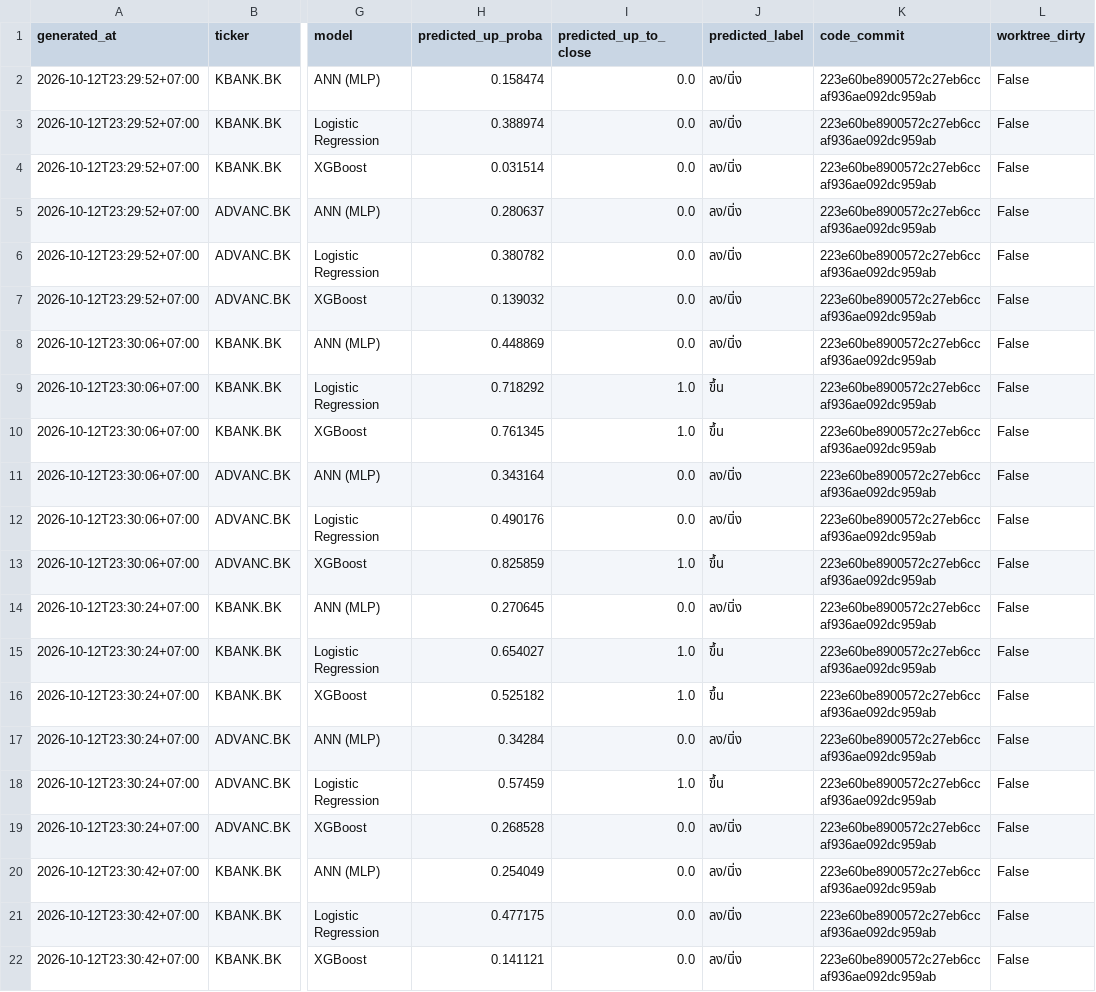
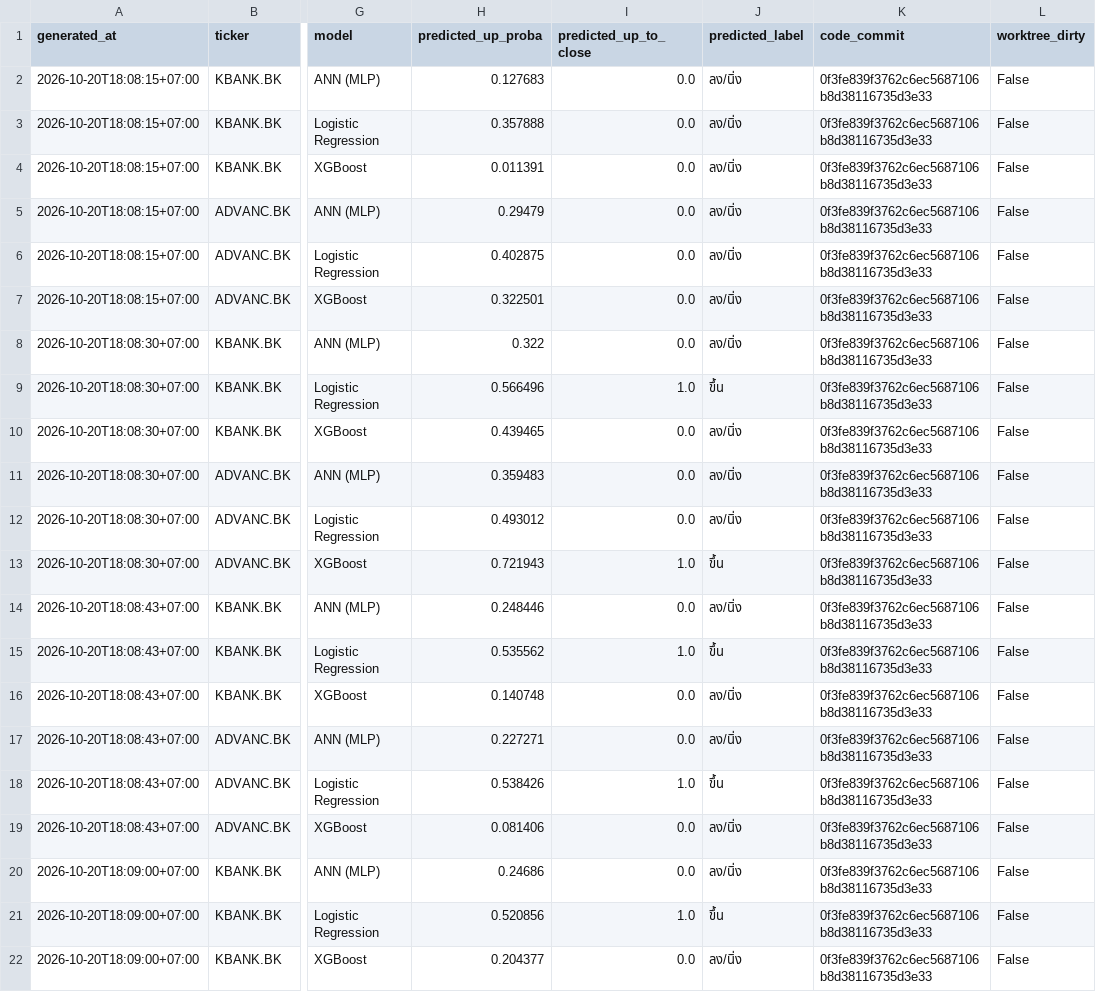
Before and after one commit to panifield/CN340_Stock_Prediction, a CSV file: backfill/results/task_c_1600_t1600.csv, drawn as a sheet; only a part is shown, gaps mark what is left out; the diff covers the shown part only; the diff names each change by its address in the sheet, - before the commit and + after, or states it on an @@ line.

```diff
--- a/backfill/results/task_c_1600_t1600.csv
+++ b/backfill/results/task_c_1600_t1600.csv
-A2:A7 (generated_at): 2026-10-12T23:29:52+07:00
+A2:A7 (generated_at): 2026-10-20T18:08:15+07:00
-H2 (predicted_up_proba): 0.158474
+H2 (predicted_up_proba): 0.127683
-K2:K22 (code_commit): 223e60be8900572c27eb6ccaf936ae092dc959ab
+K2:K22 (code_commit): 0f3fe839f3762c6ec5687106b8d38116735d3e33
-H3 (predicted_up_proba): 0.388974
+H3 (predicted_up_proba): 0.357888
-H4 (predicted_up_proba): 0.031514
+H4 (predicted_up_proba): 0.011391
-H5 (predicted_up_proba): 0.280637
+H5 (predicted_up_proba): 0.29479
-H6 (predicted_up_proba): 0.380782
+H6 (predicted_up_proba): 0.402875
-H7 (predicted_up_proba): 0.139032
+H7 (predicted_up_proba): 0.322501
-A8:A13 (generated_at): 2026-10-12T23:30:06+07:00
+A8:A13 (generated_at): 2026-10-20T18:08:30+07:00
-H8 (predicted_up_proba): 0.448869
+H8 (predicted_up_proba): 0.322
-H9 (predicted_up_proba): 0.718292
+H9 (predicted_up_proba): 0.566496
-H10 (predicted_up_proba): 0.761345
+H10 (predicted_up_proba): 0.439465
-I10 (predicted_up_to_close): 1.0
+I10 (predicted_up_to_close): 0.0
-J10 (predicted_label): ขึ้น
+J10 (predicted_label): ลง/นิ่ง
-H11 (predicted_up_proba): 0.343164
+H11 (predicted_up_proba): 0.359483
-H12 (predicted_up_proba): 0.490176
+H12 (predicted_up_proba): 0.493012
-H13 (predicted_up_proba): 0.825859
+H13 (predicted_up_proba): 0.721943
-A14:A19 (generated_at): 2026-10-12T23:30:24+07:00
+A14:A19 (generated_at): 2026-10-20T18:08:43+07:00
-H14 (predicted_up_proba): 0.270645
+H14 (predicted_up_proba): 0.248446
-H15 (predicted_up_proba): 0.654027
+H15 (predicted_up_proba): 0.535562
-H16 (predicted_up_proba): 0.525182
+H16 (predicted_up_proba): 0.140748
-I16 (predicted_up_to_close): 1.0
+I16 (predicted_up_to_close): 0.0
-J16 (predicted_label): ขึ้น
+J16 (predicted_label): ลง/นิ่ง
-H17 (predicted_up_proba): 0.34284
+H17 (predicted_up_proba): 0.227271
-H18 (predicted_up_proba): 0.57459
+H18 (predicted_up_proba): 0.538426
-H19 (predicted_up_proba): 0.268528
+H19 (predicted_up_proba): 0.081406
-A20:A22 (generated_at): 2026-10-12T23:30:42+07:00
+A20:A22 (generated_at): 2026-10-20T18:09:00+07:00
-H20 (predicted_up_proba): 0.254049
+H20 (predicted_up_proba): 0.24686
-H21 (predicted_up_proba): 0.477175
+H21 (predicted_up_proba): 0.520856
-I21 (predicted_up_to_close): 0.0
+I21 (predicted_up_to_close): 1.0
-J21 (predicted_label): ลง/นิ่ง
+J21 (predicted_label): ขึ้น
-H22 (predicted_up_proba): 0.141121
+H22 (predicted_up_proba): 0.204377
```
Also changed, not shown: 67 edited cells elsewhere in this file, backfill/leak_test/leak_test_report.csv, backfill/results/task_a2_t1600.csv, 9 other files.
